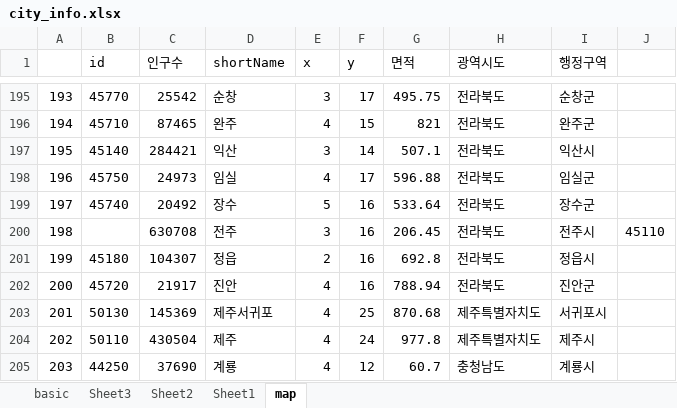
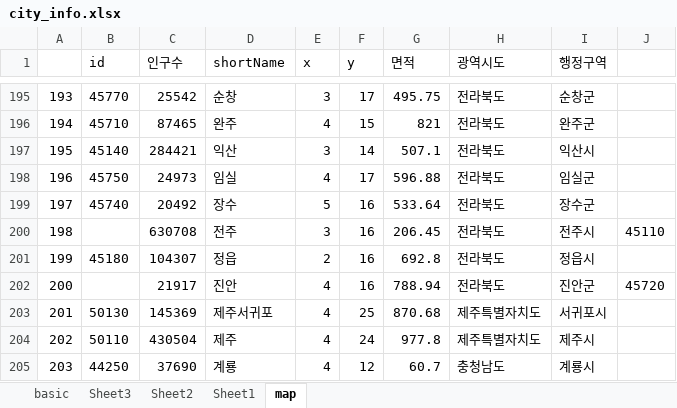
Before and after one commit to sizipusx/fundamental, an Excel workbook: files/city_info.xlsx, sheet map, drawn as a sheet; only a part is shown, gaps mark what is left out; values as stored, in another font and other column widths than the file's, no borders; the diff names each change by its address in the sheet, - before the commit and + after, or states it on an @@ line.

```diff
--- a/files/city_info.xlsx (sheet map)
+++ b/files/city_info.xlsx (sheet map)
-B202 (id): 45720
+B202 (id): (empty)
-J202: (empty)
+J202: 45720
```
Also changed, not shown: sheet basic.
